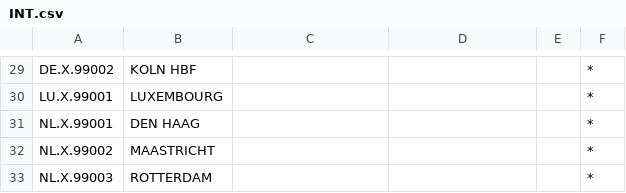
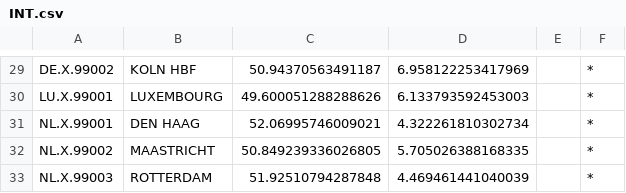
Before and after one commit to iRail/iRail, a CSV file: stationlists/INT.csv, drawn as a sheet; only a part is shown, gaps mark what is left out; the diff covers the shown part only; the diff names each change by its address in the sheet, - before the commit and + after, or states it on an @@ line.

```diff
--- a/stationlists/INT.csv
+++ b/stationlists/INT.csv
-C29: (empty)
+C29: 50.94370563491187
-D29: (empty)
+D29: 6.958122253417969
-C30: (empty)
+C30: 49.600051288288626
-D30: (empty)
+D30: 6.133793592453003
-C31: (empty)
+C31: 52.06995746009021
-D31: (empty)
+D31: 4.322261810302734
-C32: (empty)
+C32: 50.849239336026805
-D32: (empty)
+D32: 5.705026388168335
-C33: (empty)
+C33: 51.92510794287848
-D33: (empty)
+D33: 4.469461441040039
```
Also changed, not shown: 32 edited cells elsewhere in this file.
